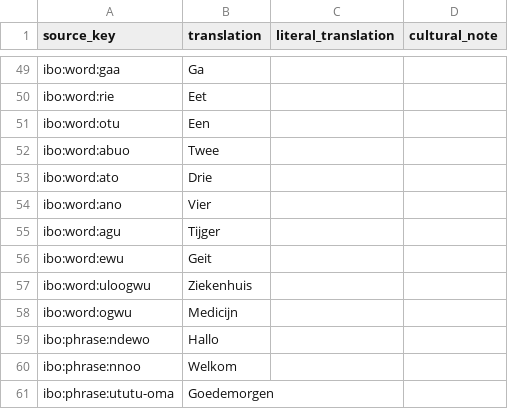
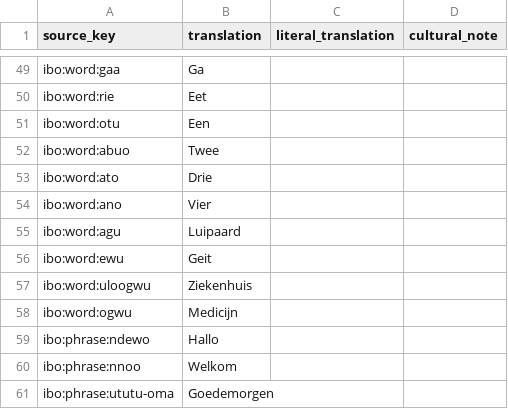
Before and after one commit to Mcelekwachi/jale, a CSV file: content/ibo/translations/nl.csv, drawn as a sheet; only a part is shown, gaps mark what is left out.

```diff
--- a/content/ibo/translations/nl.csv
+++ b/content/ibo/translations/nl.csv
@@ -54,3 +54,3 @@ ibo:word:ato,Drie,,
 ibo:word:ano,Vier,,
-ibo:word:agu,Tijger,,
+ibo:word:agu,Luipaard,,
 ibo:word:ewu,Geit,,
```
Also changed, not shown: content/ibo/translations/en.csv, content/ibo/words.csv, 7 other files.
